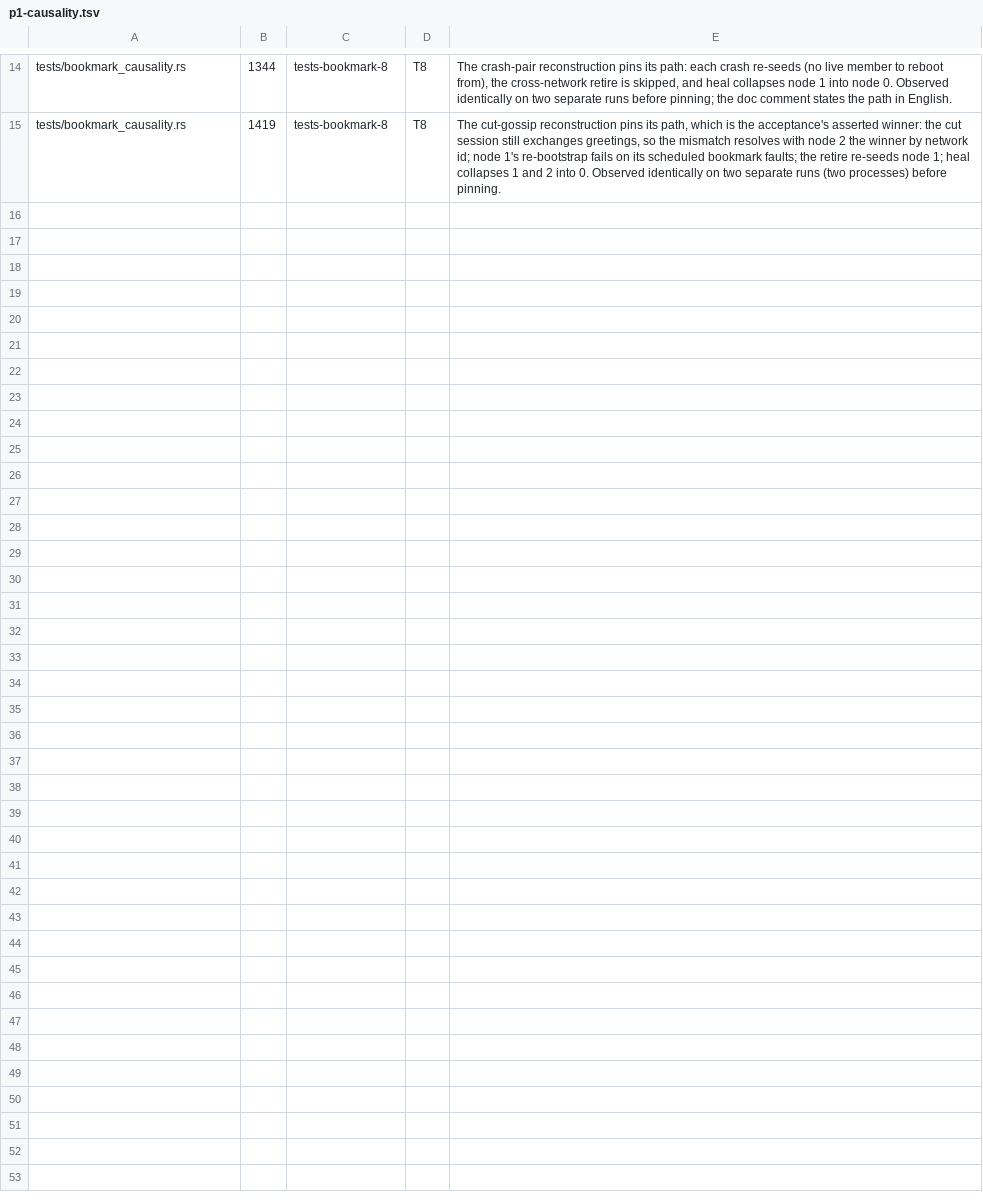
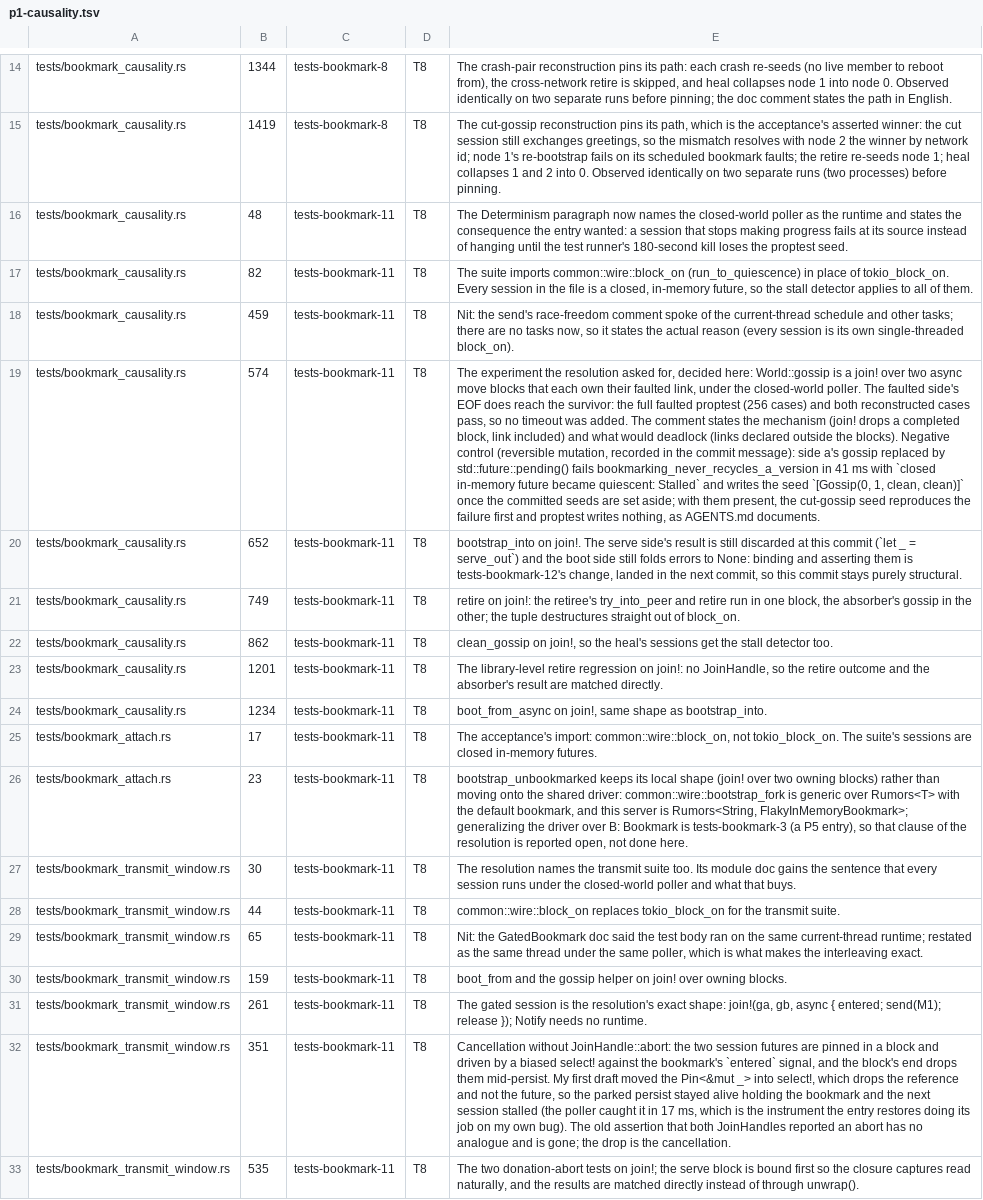
Before and after one commit to oxidecomputer/rumors, a TSV file: .agent-notes/2026-09-01-holistic-review-rumors/triage/annotations/p1-causality.tsv, drawn as a sheet; only a part is shown, gaps mark what is left out; the diff names each change by its address in the sheet, - before the commit and + after, or states it on an @@ line.

Commit message:
Drive the bookmark suites' sessions under the closed-world poller
tests-bookmark-11, ruling T8. The causality, attach, and transmit suites
ran every session as a pair of spawned tokio tasks under a reused
current-thread runtime, with no stall bound: a session that stopped
making progress hung until nextest's 180-second termination, which for
the causality proptests loses the shrunk seed.

The experiment the resolution asked for decides the shape: each side
now owns its link inside its own `async move` block under `tokio::join!`,
driven by `common::wire::block_on` (`run_to_quiescence`). A completed
block is dropped by `join!`, link included, so a faulted side's EOF
still reaches the survivor: the full faulted proptest
(`bookmarking_never_recycles_a_version`, 256 cases) and both
reconstructed cases pass under the poller, so no timeout is added. The
transmit suite's gated session is `join!(ga, gb, async { entered; send;
release })`, and its cancellation test drops the pinned session futures
mid-persist instead of aborting task handles. `bookmark_attach.rs`
imports `common::wire::block_on`; its `bootstrap_unbookmarked` keeps a
local `join!` driver because the shared driver is not generic over the
bookmark type (tests-bookmark-3).

Negative control (reversible mutation, restored): with side a's gossip
in `World::gossip` replaced by `std::future::pending()`, the recycle
property fails inside the poll budget:

    FAIL [   0.041s] rumors::bookmark_causality bookmarking_never_recycles_a_version
    panicked at tests/bookmark_causality.rs:580:30:
    closed in-memory future became quiescent: Stalled
    minimal failing input: plan = Plan { n: 2, steps: [Gossip(0, 1, FaultPlan { write_cut: None, read_cut: None }, FaultPlan { write_cut: None, read_cut: None })], read_faults: [[], []], write_faults: [[], []] }

and proptest writes that seed to proptest-regressions/bookmark_causality.txt
once the committed seeds are set aside; with them present, the committed
cut-gossip seed reproduces the stall first and proptest persists nothing,
as AGENTS.md documents. The written seed names no failure on HEAD and is
not committed; the committed seed file is byte-identical to its parent.

```diff
--- a/.agent-notes/2026-09-01-holistic-review-rumors/triage/annotations/p1-causality.tsv
+++ b/.agent-notes/2026-09-01-holistic-review-rumors/triage/annotations/p1-causality.tsv
+row 16: tests/bookmark_causality.rs | 48 | tests-bookmark-11 | T8 | The Determinism paragraph now names the closed-world poller as the runtime and states the consequence the entry wanted: a session that stops making progress fails at its source instead of hanging until the test runner's 180-second kill loses the proptest seed.
+row 17: tests/bookmark_causality.rs | 82 | tests-bookmark-11 | T8 | The suite imports common::wire::block_on (run_to_quiescence) in place of tokio_block_on. Every session in the file is a closed, in-memory future, so the stall detector applies to all of them.
+row 18: tests/bookmark_causality.rs | 459 | tests-bookmark-11 | T8 | Nit: the send's race-freedom comment spoke of the current-thread schedule and other tasks; there are no tasks now, so it states the actual reason (every session is its own single-threaded block_on).
+row 19: tests/bookmark_causality.rs | 574 | tests-bookmark-11 | T8 | The experiment the resolution asked for, decided here: World::gossip is a join! over two async move blocks that each own their faulted link, under the closed-world poller. The faulted side's EOF does reach the survivor: the full faulted proptest (256 cases) and both reconstructed cases pass, so no timeout was added. The comment states the mechanism (join! drops a completed block, link included) and what would deadlock (links declared outside the blocks). Negative control (reversible mutation, recorded in the commit message): side a's gossip replaced by std::future::pending() fails bookmarking_never_recycles_a_version in 41 ms with `closed in-memory future became quiescent: Stalled` and writes the seed `[Gossip(0, 1, clean, clean)]` once the committed seeds are set aside; with them present, the cut-gossip seed reproduces the failure first and proptest writes nothing, as AGENTS.md documents.
+row 20: tests/bookmark_causality.rs | 652 | tests-bookmark-11 | T8 | bootstrap_into on join!. The serve side's result is still discarded at this commit (`let _ = serve_out`) and the boot side still folds errors to None: binding and asserting them is tests-bookmark-12's change, landed in the next commit, so this commit stays purely structural.
+row 21: tests/bookmark_causality.rs | 749 | tests-bookmark-11 | T8 | retire on join!: the retiree's try_into_peer and retire run in one block, the absorber's gossip in the other; the tuple destructures straight out of block_on.
+row 22: tests/bookmark_causality.rs | 862 | tests-bookmark-11 | T8 | clean_gossip on join!, so the heal's sessions get the stall detector too.
+row 23: tests/bookmark_causality.rs | 1201 | tests-bookmark-11 | T8 | The library-level retire regression on join!: no JoinHandle, so the retire outcome and the absorber's result are matched directly.
+row 24: tests/bookmark_causality.rs | 1234 | tests-bookmark-11 | T8 | boot_from_async on join!, same shape as bootstrap_into.
+row 25: tests/bookmark_attach.rs | 17 | tests-bookmark-11 | T8 | The acceptance's import: common::wire::block_on, not tokio_block_on. The suite's sessions are closed in-memory futures.
+row 26: tests/bookmark_attach.rs | 23 | tests-bookmark-11 | T8 | bootstrap_unbookmarked keeps its local shape (join! over two owning blocks) rather than moving onto the shared driver: common::wire::bootstrap_fork is generic over Rumors<T> with the default bookmark, and this server is Rumors<String, FlakyInMemoryBookmark>; generalizing the driver over B: Bookmark is tests-bookmark-3 (a P5 entry), so that clause of the resolution is reported open, not done here.
+row 27: tests/bookmark_transmit_window.rs | 30 | tests-bookmark-11 | T8 | The resolution names the transmit suite too. Its module doc gains the sentence that every session runs under the closed-world poller and what that buys.
+row 28: tests/bookmark_transmit_window.rs | 44 | tests-bookmark-11 | T8 | common::wire::block_on replaces tokio_block_on for the transmit suite.
+row 29: tests/bookmark_transmit_window.rs | 65 | tests-bookmark-11 | T8 | Nit: the GatedBookmark doc said the test body ran on the same current-thread runtime; restated as the same thread under the same poller, which is what makes the interleaving exact.
+row 30: tests/bookmark_transmit_window.rs | 159 | tests-bookmark-11 | T8 | boot_from and the gossip helper on join! over owning blocks.
+row 31: tests/bookmark_transmit_window.rs | 261 | tests-bookmark-11 | T8 | The gated session is the resolution's exact shape: join!(ga, gb, async { entered; send(M1); release }); Notify needs no runtime.
+row 32: tests/bookmark_transmit_window.rs | 351 | tests-bookmark-11 | T8 | Cancellation without JoinHandle::abort: the two session futures are pinned in a block and driven by a biased select! against the bookmark's `entered` signal, and the block's end drops them mid-persist. My first draft moved the Pin<&mut _> into select!, which drops the reference and not the future, so the parked persist stayed alive holding the bookmark and the next session stalled (the poller caught it in 17 ms, which is the instrument the entry restores doing its job on my own bug). The old assertion that both JoinHandles reported an abort has no analogue and is gone; the drop is the cancellation.
+row 33: tests/bookmark_transmit_window.rs | 535 | tests-bookmark-11 | T8 | The two donation-abort tests on join!; the serve block is bound first so the closure captures read naturally, and the results are matched directly instead of through unwrap().
```
Also changed, not shown: 3 other files.
